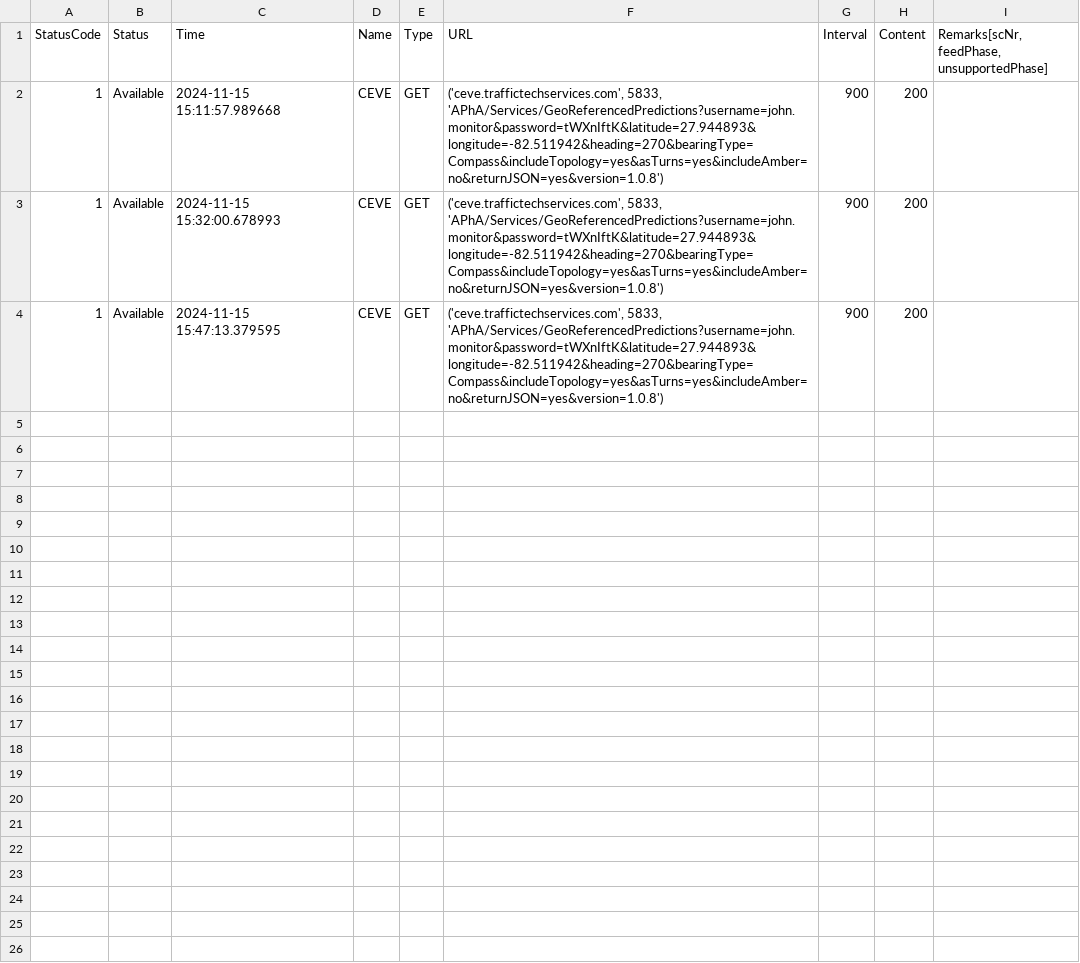
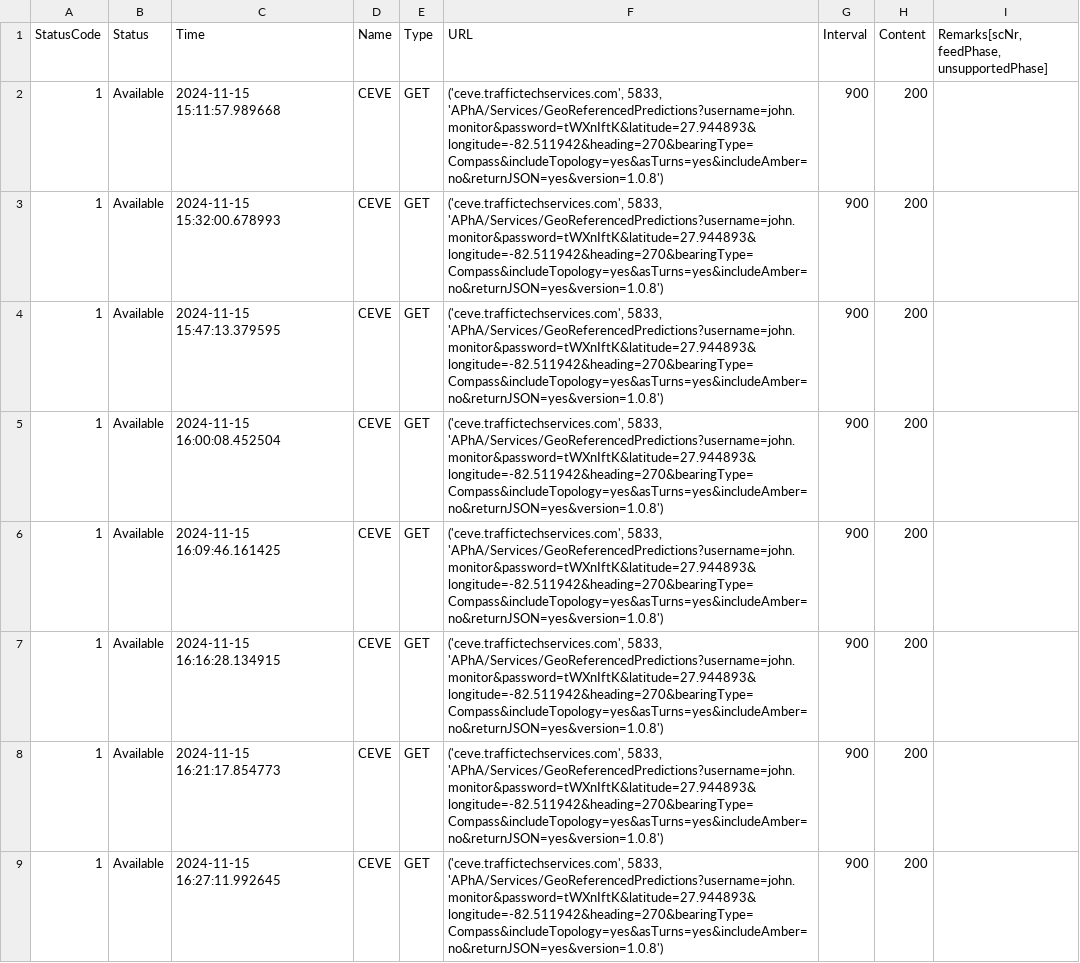
Before and after one commit to johnnyzhao5619/DataMonitor, a CSV file: API Monitor/Log/CEVE_20241115.csv, drawn as a sheet; the diff names each change by its address in the sheet, - before the commit and + after, or states it on an @@ line.

```diff
--- a/API Monitor/Log/CEVE_20241115.csv
+++ b/API Monitor/Log/CEVE_20241115.csv
+row 5: 1 | Available | 2024-11-15 16:00:08.452504 | CEVE | GET | ('ceve.traffictechservices.com', 5833, 'APhA/Services/GeoReferencedPredictions?username=john.monitor&password=tWXnIftK&latitude=27.944893&longitude=-82.511942&heading=270&bearingType=Compass&includeTopology=yes&asTurns=yes&includeAmber=no&returnJSON=yes&version=1.0.8') | 900 | 200
+row 6: 1 | Available | 2024-11-15 16:09:46.161425 | CEVE | GET | ('ceve.traffictechservices.com', 5833, 'APhA/Services/GeoReferencedPredictions?username=john.monitor&password=tWXnIftK&latitude=27.944893&longitude=-82.511942&heading=270&bearingType=Compass&includeTopology=yes&asTurns=yes&includeAmber=no&returnJSON=yes&version=1.0.8') | 900 | 200
+row 7: 1 | Available | 2024-11-15 16:16:28.134915 | CEVE | GET | ('ceve.traffictechservices.com', 5833, 'APhA/Services/GeoReferencedPredictions?username=john.monitor&password=tWXnIftK&latitude=27.944893&longitude=-82.511942&heading=270&bearingType=Compass&includeTopology=yes&asTurns=yes&includeAmber=no&returnJSON=yes&version=1.0.8') | 900 | 200
+row 8: 1 | Available | 2024-11-15 16:21:17.854773 | CEVE | GET | ('ceve.traffictechservices.com', 5833, 'APhA/Services/GeoReferencedPredictions?username=john.monitor&password=tWXnIftK&latitude=27.944893&longitude=-82.511942&heading=270&bearingType=Compass&includeTopology=yes&asTurns=yes&includeAmber=no&returnJSON=yes&version=1.0.8') | 900 | 200
+row 9: 1 | Available | 2024-11-15 16:27:11.992645 | CEVE | GET | ('ceve.traffictechservices.com', 5833, 'APhA/Services/GeoReferencedPredictions?username=john.monitor&password=tWXnIftK&latitude=27.944893&longitude=-82.511942&heading=270&bearingType=Compass&includeTopology=yes&asTurns=yes&includeAmber=no&returnJSON=yes&version=1.0.8') | 900 | 200
```
Also changed, not shown: API Monitor/Log/For Test_20241115.csv, API Monitor/Log/NCTCOG_20241115.csv, 4 other files.
